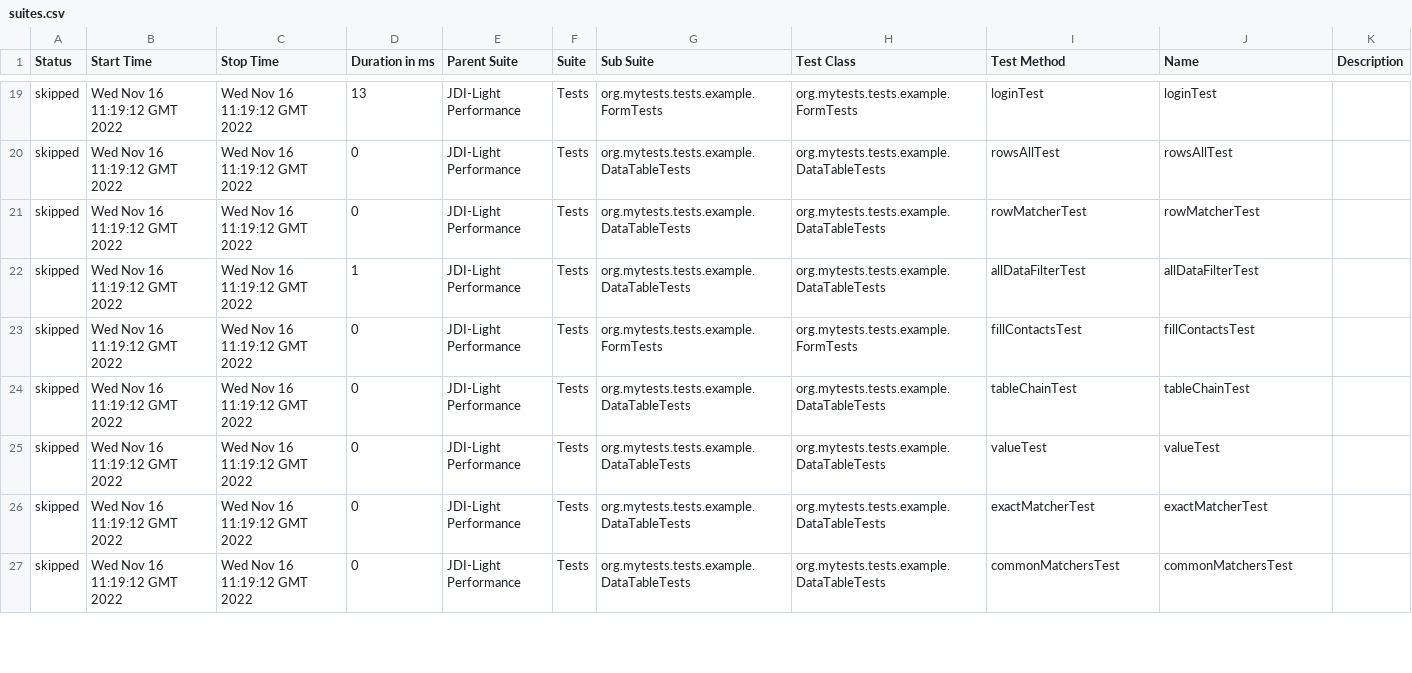
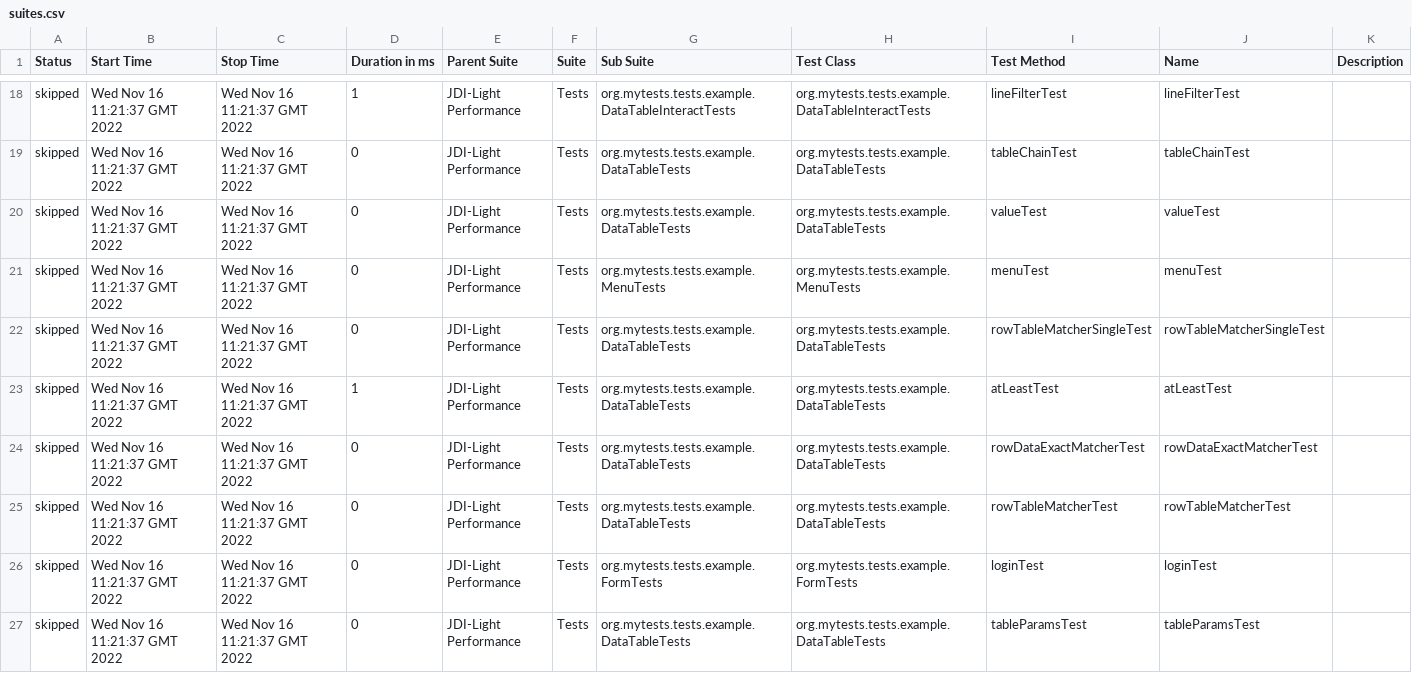
Before and after one commit to jdi-templates/jdi-light-browserstack, a CSV file: 13/data/suites.csv, drawn as a sheet; only a part is shown, gaps mark what is left out; the diff covers the shown part only.

```diff
--- a/13/data/suites.csv
+++ b/13/data/suites.csv
@@ -19,9 +18,10 @@
-"skipped","Wed Nov 16 11:19:12 GMT 2022","Wed Nov 16 11:19:12 GMT 2022","13","JDI-Light Performance","Tests","org.mytests.tests.example.FormTests","org.mytests.tests.example.FormTests","loginTest","loginTest",""
-"skipped","Wed Nov 16 11:19:12 GMT 2022","Wed Nov 16 11:19:12 GMT 2022","0","JDI-Light Performance","Tests","org.mytests.tests.example.DataTableTests","org.mytests.tests.example.DataTableTests","rowsAllTest","rowsAllTest",""
-"skipped","Wed Nov 16 11:19:12 GMT 2022","Wed Nov 16 11:19:12 GMT 2022","0","JDI-Light Performance","Tests","org.mytests.tests.example.DataTableTests","org.mytests.tests.example.DataTableTests","rowMatcherTest","rowMatcherTest",""
-"skipped","Wed Nov 16 11:19:12 GMT 2022","Wed Nov 16 11:19:12 GMT 2022","1","JDI-Light Performance","Tests","org.mytests.tests.example.DataTableTests","org.mytests.tests.example.DataTableTests","allDataFilterTest","allDataFilterTest",""
-"skipped","Wed Nov 16 11:19:12 GMT 2022","Wed Nov 16 11:19:12 GMT 2022","0","JDI-Light Performance","Tests","org.mytests.tests.example.FormTests","org.mytests.tests.example.FormTests","fillContactsTest","fillContactsTest",""
-"skipped","Wed Nov 16 11:19:12 GMT 2022","Wed Nov 16 11:19:12 GMT 2022","0","JDI-Light Performance","Tests","org.mytests.tests.example.DataTableTests","org.mytests.tests.example.DataTableTests","tableChainTest","tableChainTest",""
-"skipped","Wed Nov 16 11:19:12 GMT 2022","Wed Nov 16 11:19:12 GMT 2022","0","JDI-Light Performance","Tests","org.mytests.tests.example.DataTableTests","org.mytests.tests.example.DataTableTests","valueTest","valueTest",""
-"skipped","Wed Nov 16 11:19:12 GMT 2022","Wed Nov 16 11:19:12 GMT 2022","0","JDI-Light Performance","Tests","org.mytests.tests.example.DataTableTests","org.mytests.tests.example.DataTableTests","exactMatcherTest","exactMatcherTest",""
-"skipped","Wed Nov 16 11:19:12 GMT 2022","Wed Nov 16 11:19:12 GMT 2022","0","JDI-Light Performance","Tests","org.mytests.tests.example.DataTableTests","org.mytests.tests.example.DataTableTests","commonMatchersTest","commonMatchersTest",""
+"skipped","Wed Nov 16 11:21:37 GMT 2022","Wed Nov 16 11:21:37 GMT 2022","1","JDI-Light Performance","Tests","org.mytests.tests.example.DataTableInteractTests","org.mytests.tests.example.DataTableInteractTests","lineFilterTest","lineFilterTest",""
+"skipped","Wed Nov 16 11:21:37 GMT 2022","Wed Nov 16 11:21:37 GMT 2022","0","JDI-Light Performance","Tests","org.mytests.tests.example.DataTableTests","org.mytests.tests.example.DataTableTests","tableChainTest","tableChainTest",""
+"skipped","Wed Nov 16 11:21:37 GMT 2022","Wed Nov 16 11:21:37 GMT 2022","0","JDI-Light Performance","Tests","org.mytests.tests.example.DataTableTests","org.mytests.tests.example.DataTableTests","valueTest","valueTest",""
+"skipped","Wed Nov 16 11:21:37 GMT 2022","Wed Nov 16 11:21:37 GMT 2022","0","JDI-Light Performance","Tests","org.mytests.tests.example.MenuTests","org.mytests.tests.example.MenuTests","menuTest","menuTest",""
+"skipped","Wed Nov 16 11:21:37 GMT 2022","Wed Nov 16 11:21:37 GMT 2022","0","JDI-Light Performance","Tests","org.mytests.tests.example.DataTableTests","org.mytests.tests.example.DataTableTests","rowTableMatcherSingleTest","rowTableMatcherSingleTest",""
+"skipped","Wed Nov 16 11:21:37 GMT 2022","Wed Nov 16 11:21:37 GMT 2022","1","JDI-Light Performance","Tests","org.mytests.tests.example.DataTableTests","org.mytests.tests.example.DataTableTests","atLeastTest","atLeastTest",""
+"skipped","Wed Nov 16 11:21:37 GMT 2022","Wed Nov 16 11:21:37 GMT 2022","0","JDI-Light Performance","Tests","org.mytests.tests.example.DataTableTests","org.mytests.tests.example.DataTableTests","rowDataExactMatcherTest","rowDataExactMatcherTest",""
+"skipped","Wed Nov 16 11:21:37 GMT 2022","Wed Nov 16 11:21:37 GMT 2022","0","JDI-Light Performance","Tests","org.mytests.tests.example.DataTableTests","org.mytests.tests.example.DataTableTests","rowTableMatcherTest","rowTableMatcherTest",""
+"skipped","Wed Nov 16 11:21:37 GMT 2022","Wed Nov 16 11:21:37 GMT 2022","0","JDI-Light Performance","Tests","org.mytests.tests.example.FormTests","org.mytests.tests.example.FormTests","loginTest","loginTest",""
+"skipped","Wed Nov 16 11:21:37 GMT 2022","Wed Nov 16 11:21:37 GMT 2022","0","JDI-Light Performance","Tests","org.mytests.tests.example.DataTableTests","org.mytests.tests.example.DataTableTests","tableParamsTest","tableParamsTest",""
```
Also changed, not shown: 1 added row, 2 removed rows and 115 edited cells elsewhere in this file, 57 other files.
